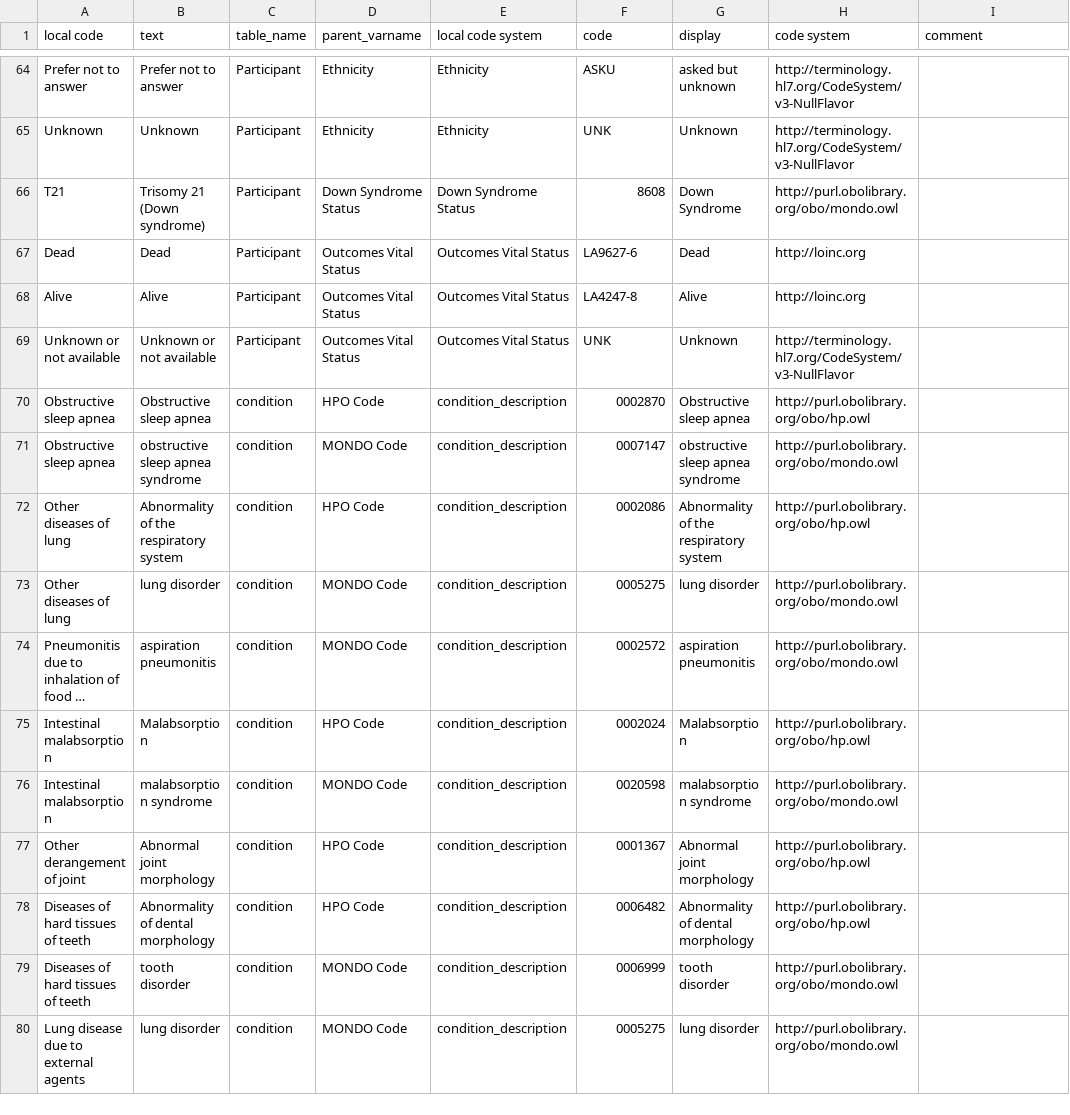
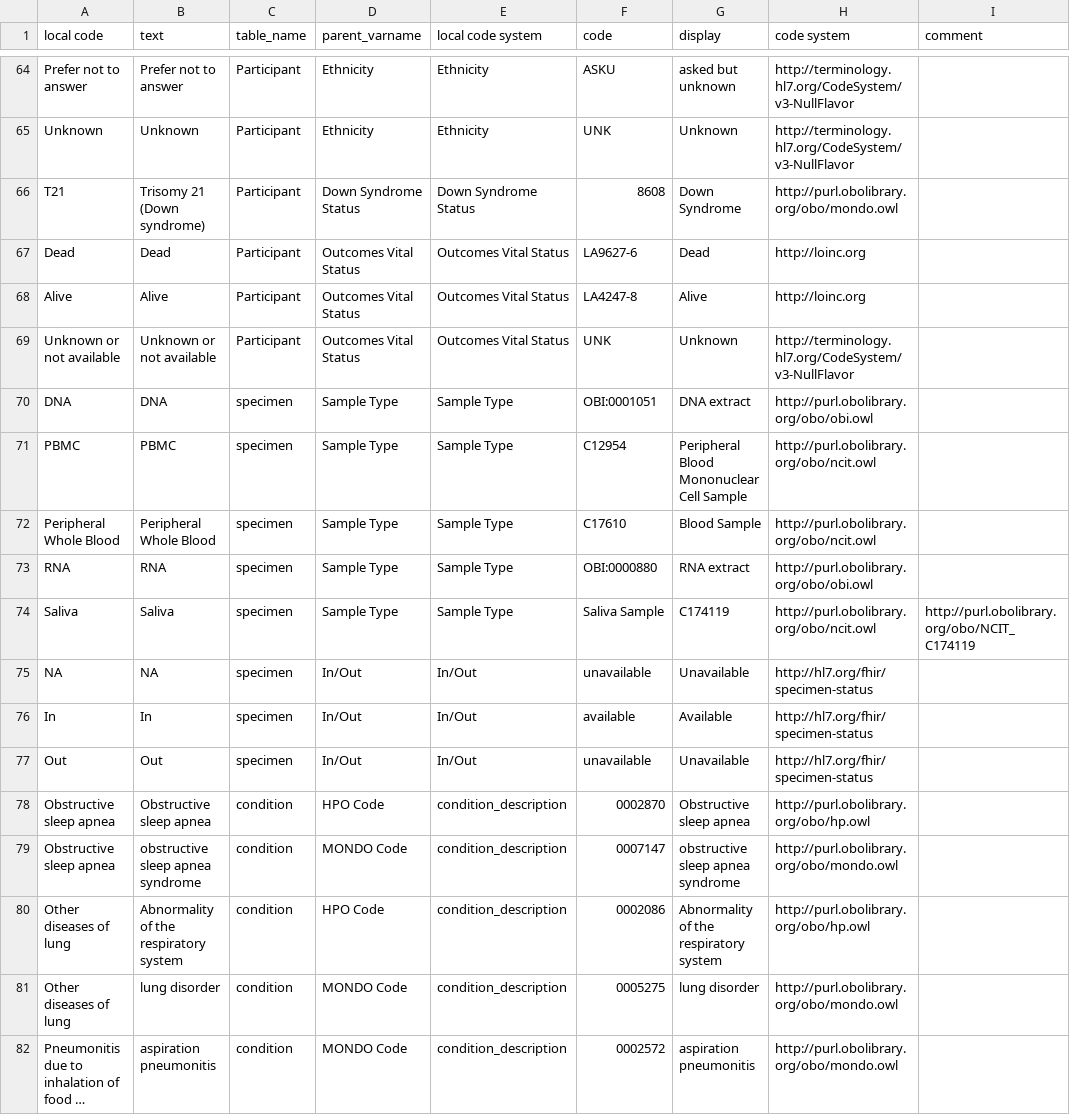
Before and after one commit to include-dcc/whistle-ingest-linkml, a CSV file: harmony/x01-hakon/data-harmony.csv, drawn as a sheet; only a part is shown, gaps mark what is left out; the shorter side is filled out with more unchanged rows; long unchanged cells end in …; the diff names each change by its address in the sheet, - before the commit and + after, or states it on an @@ line.

```diff
--- a/harmony/x01-hakon/data-harmony.csv
+++ b/harmony/x01-hakon/data-harmony.csv
+row 70: DNA | DNA | specimen | Sample Type | Sample Type | OBI:0001051 | DNA extract | http://purl.obolibrary.org/obo/obi.owl
+row 71: PBMC | PBMC | specimen | Sample Type | Sample Type | C12954 | Peripheral Blood Mononuclear Cell Sample | http://purl.obolibrary.org/obo/ncit.owl
+row 72: Peripheral Whole Blood | Peripheral Whole Blood | specimen | Sample Type | Sample Type | C17610 | Blood Sample | http://purl.obolibrary.org/obo/ncit.owl
+row 73: RNA | RNA | specimen | Sample Type | Sample Type | OBI:0000880 | RNA extract | http://purl.obolibrary.org/obo/obi.owl
+row 74: Saliva | Saliva | specimen | Sample Type | Sample Type | Saliva Sample | C174119 | http://purl.obolibrary.org/obo/ncit.owl | http://purl.obolibrary.org/obo/NCIT_C174119
+row 75: NA | NA | specimen | In/Out | In/Out | unavailable | Unavailable | http://hl7.org/fhir/specimen-status
+row 76: In | In | specimen | In/Out | In/Out | available | Available | http://hl7.org/fhir/specimen-status
+row 77: Out | Out | specimen | In/Out | In/Out | unavailable | Unavailable | http://hl7.org/fhir/specimen-status
```
Also changed, not shown: 1 other file.
